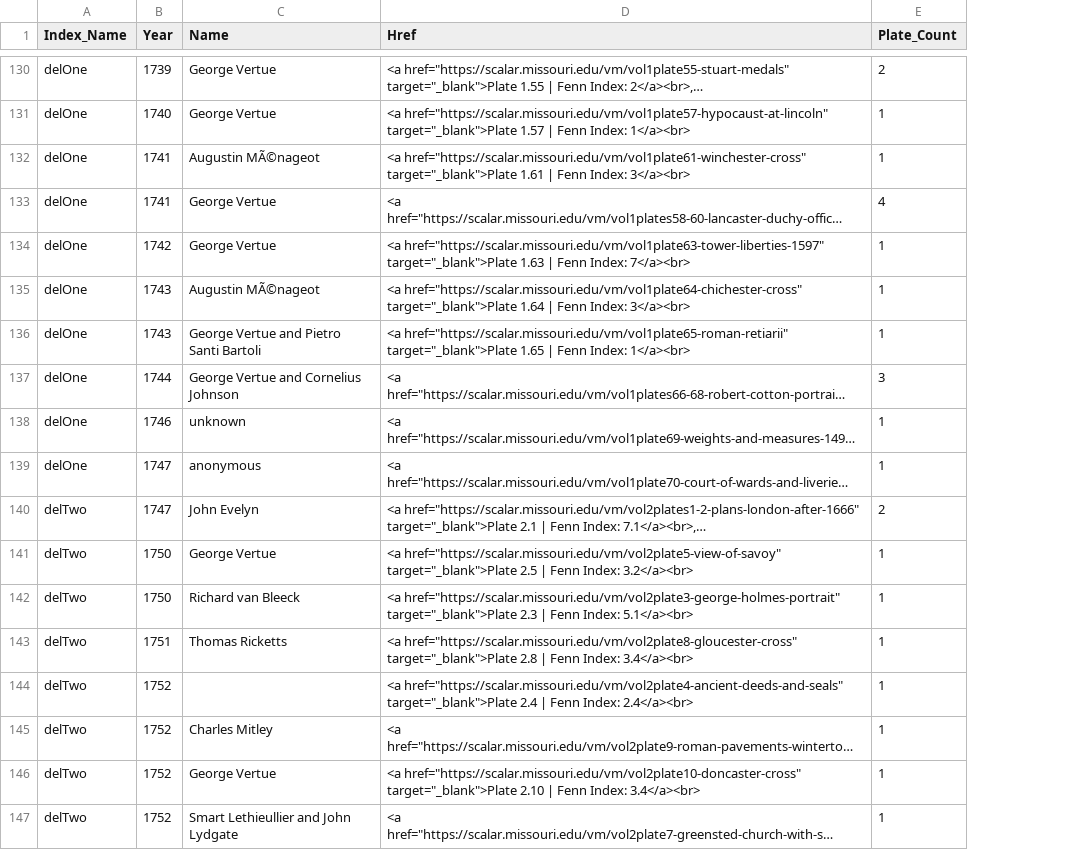
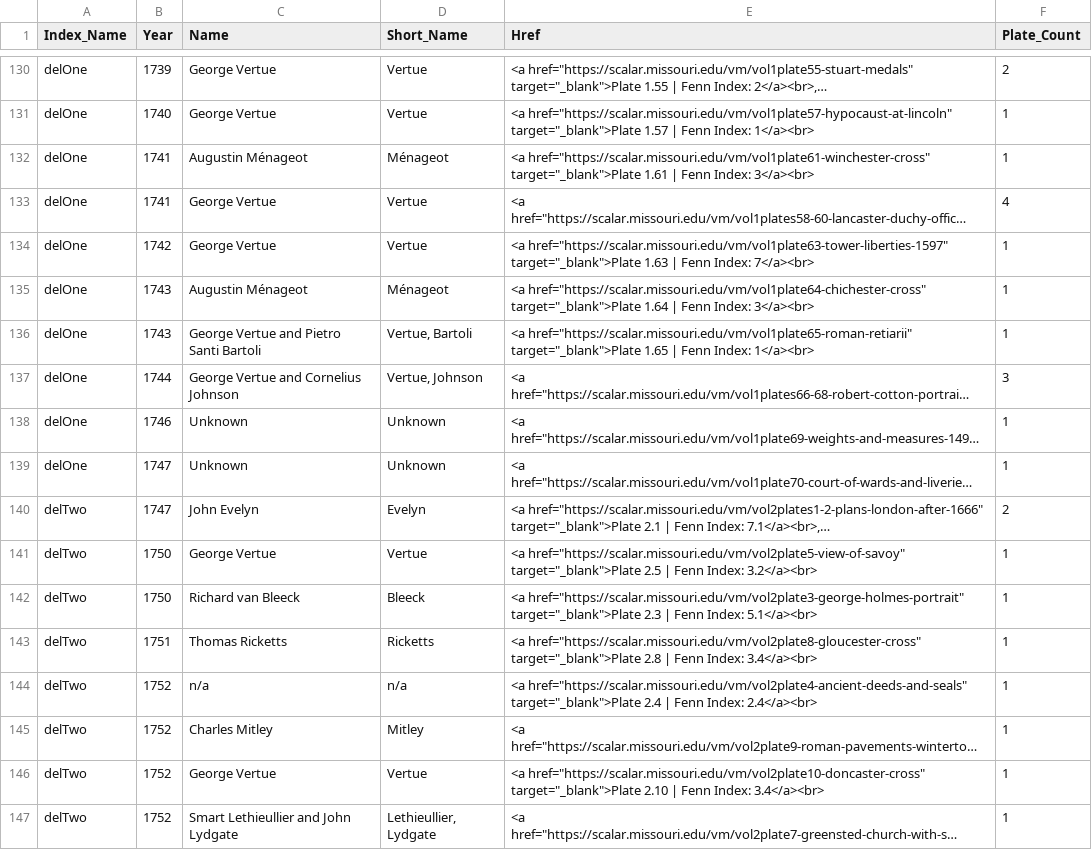
Before and after one commit to benpedroscott/vetusta-monumenta-bubble, a CSV file: data/all_href.csv, drawn as a sheet; only a part is shown, gaps mark what is left out; long unchanged cells end in …; the diff covers the shown part only; the diff names each change by its address in the sheet, - before the commit and + after, or states it on an @@ line.

Commit message:
force layout, short names, year commas

```diff
--- a/data/all_href.csv
+++ b/data/all_href.csv
+column D (Short_Name), rows 130-147: Vertue | Vertue | Ménageot | Vertue | Vertue | Ménageot | Vertue, Bartoli | Vertue, Johnson | Unknown | Unknown | Evelyn | Vertue | Bleeck | Ricketts | n/a | Mitley | Vertue | Lethieullier, Lydgate
-C132 (Name): Augustin MÃ©nageot
+C132 (Name): Augustin Ménageot
-C135 (Name): Augustin MÃ©nageot
+C135 (Name): Augustin Ménageot
-C138 (Name): unknown
+C138 (Name): Unknown
-C139 (Name): anonymous
+C139 (Name): Unknown
-C144 (Name): (empty)
+C144 (Name): n/a
```
Also changed, not shown: 18 edited cells elsewhere in this file, 2 other files.
